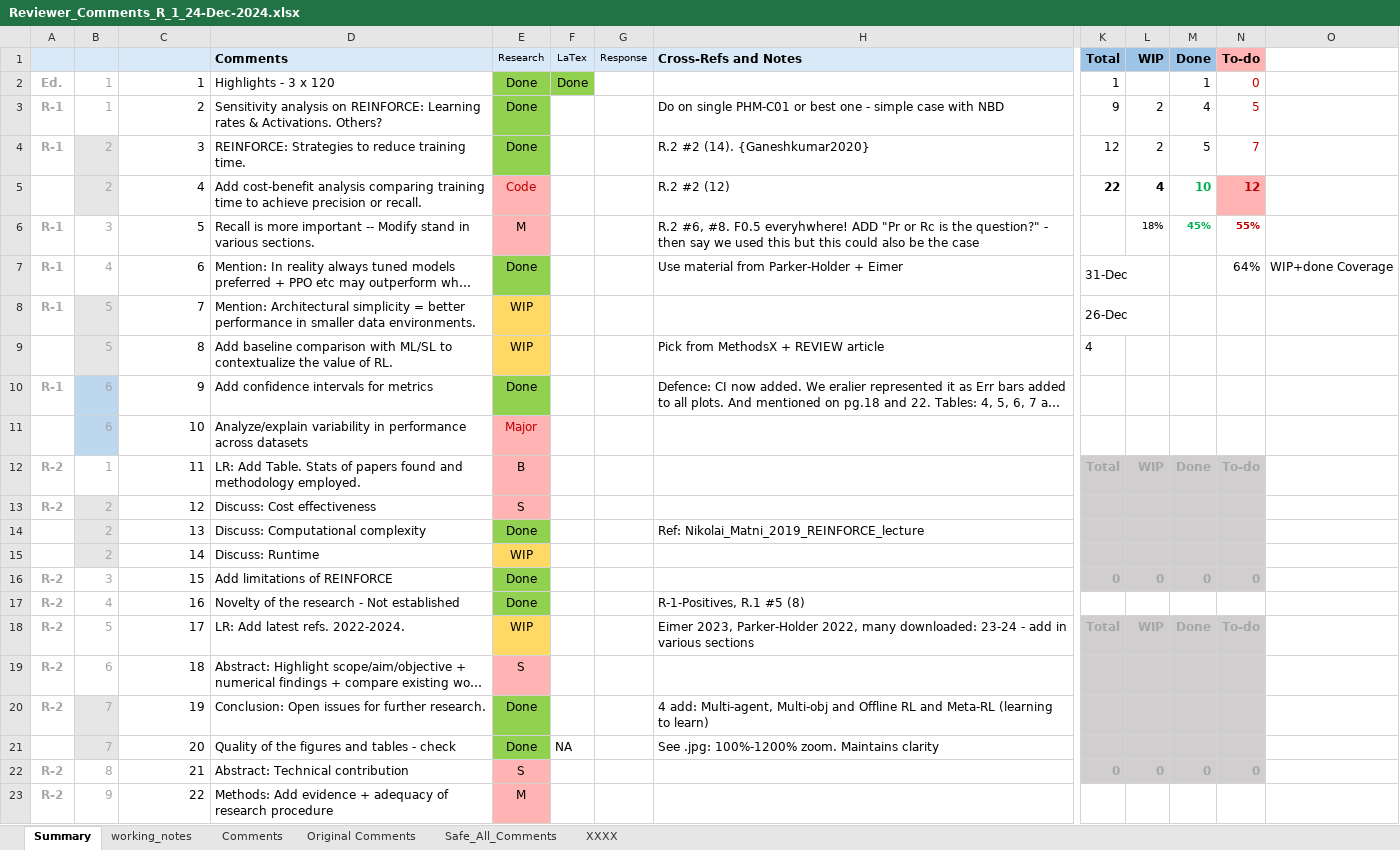
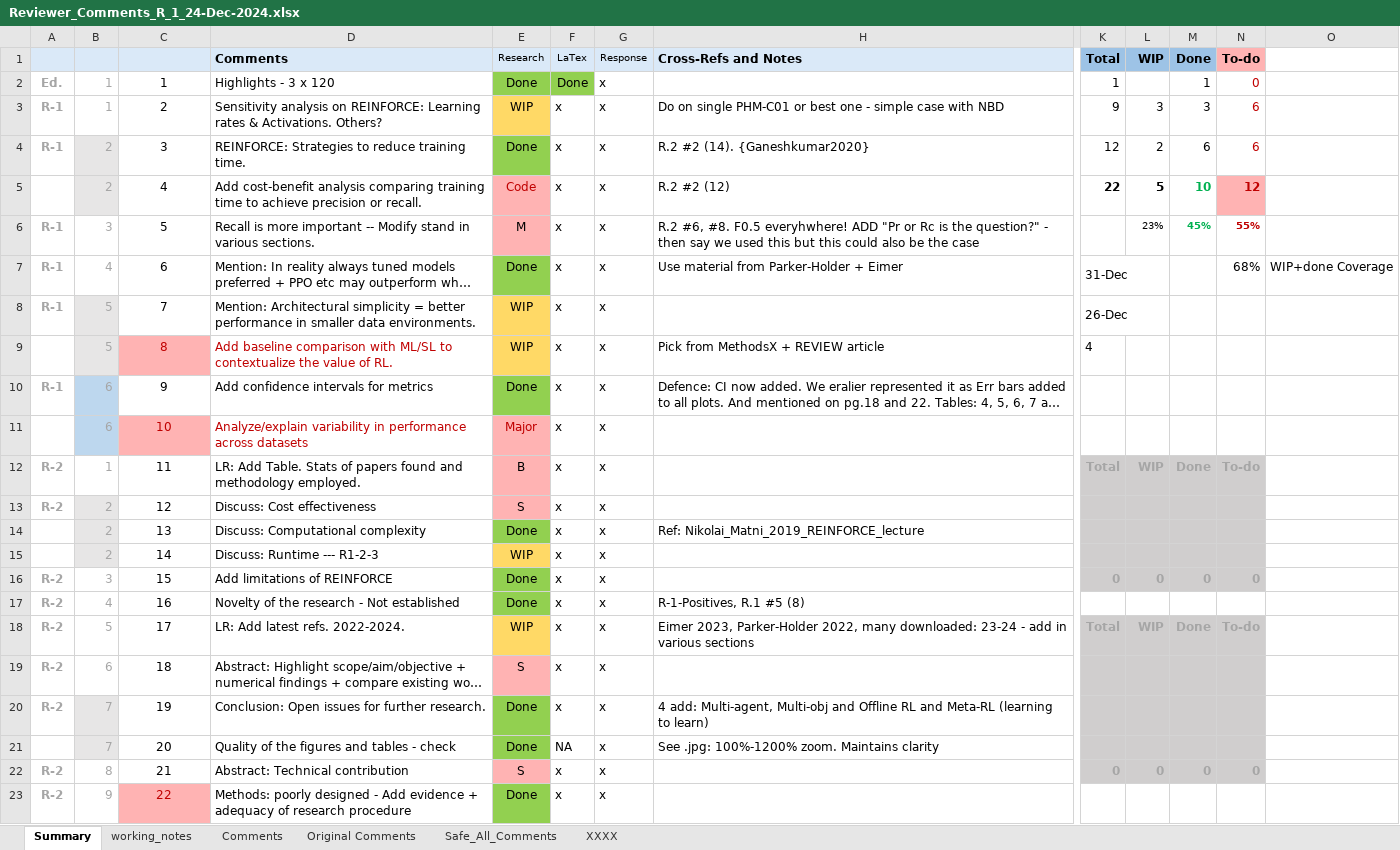
Before and after one commit to RajeshSiraskar-PhD/Research_Article_REINFORCE, an Excel workbook: Reviewer_Comments_R_1_24-Dec-2024.xlsx, sheet Summary, drawn as a sheet; only a part is shown, gaps mark what is left out; long unchanged cells end in …; values as stored, in another font and other column widths than the file's, no borders; the diff names each change by its address in the sheet, - before the commit and + after, or states it on an @@ line.

```diff
--- a/Reviewer_Comments_R_1_24-Dec-2024.xlsx (sheet Summary)
+++ b/Reviewer_Comments_R_1_24-Dec-2024.xlsx (sheet Summary)
-C2:C23 alignment: right
+C2:C23 alignment: center
-G2:G23: (empty)
+G2:G23: x
-E3: Done
+E3: WIP
-E3 fill: #92D050
+E3 fill: #FFD966
-F3:F20: (empty)
+F3:F20: x
-L3: 2
+L3: 3
-M3: 4
+M3: 3
-N3: 5
+N3: 6
-M4: 5
+M4: 6
-N4: 7
+N4: 6
-L5: 4
+L5: 5
-L6: 18%
+L6: 23%
-N7: 64%
+N7: 68%
-C9:D9 text colour: black
+C9:D9 text colour: #C00000
-C9 fill: none
+C9 fill: #FFB3B3
-C11:D11 text colour: black
+C11:D11 text colour: #C00000
-C11 fill: none
+C11 fill: #FFB3B3
-D15: Discuss: Runtime
+D15: Discuss: Runtime --- R1-2-3
-F22:F23: (empty)
+F22:F23: x
@@ C23 text colour: black → #C00000, fill: none → #FFB3B3 @@
-D23: Methods: Add evidence…
+D23: Methods: poorly designed - Add evidence…
-E23: M
+E23: Done
-E23 fill: #FFB3B3
+E23 fill: #92D050
```
Also changed, not shown: sheet working_notes, charts or pictures, 4 other files.
